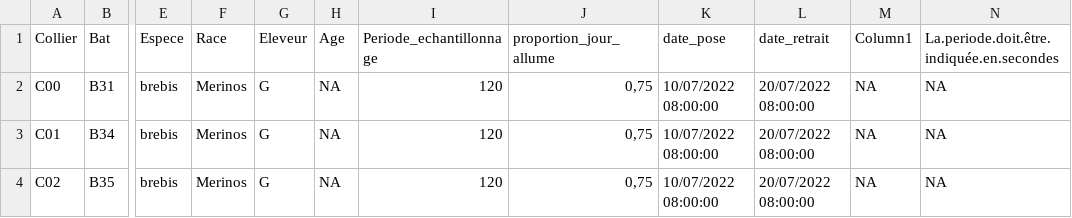
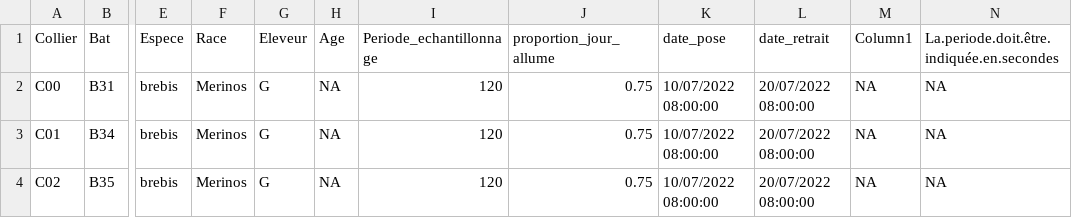
Before and after one commit to Camille-masson/PERSEE_Traitement_Catlog, a CSV file: data/Colliers_9999_brutes/9999_colliers_poses.csv, drawn as a sheet; only a part is shown, gaps mark what is left out; the diff names each change by its address in the sheet, - before the commit and + after, or states it on an @@ line.

```diff
--- a/data/Colliers_9999_brutes/9999_colliers_poses.csv
+++ b/data/Colliers_9999_brutes/9999_colliers_poses.csv
-J2:J4 (proportion_jour_allume): 0,75
+J2:J4 (proportion_jour_allume): 0.75
```
Also changed, not shown: data/Colliers_9999_brutes/9999_infos_alpages.csv, 6 other files.
